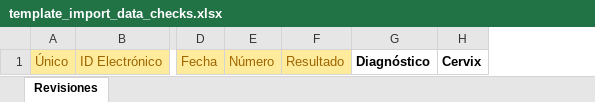
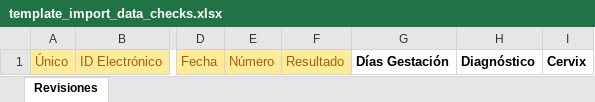
Before and after one commit to GanSoftLLC/gansoft-resx, an Excel workbook: templates/template_import_data_checks.xlsx, sheet Revisiones, drawn as a sheet; only a part is shown, gaps mark what is left out; values as stored, in another font and other column widths than the file's, no borders; table styles not drawn; the diff names each change by its address in the sheet, - before the commit and + after, or states it on an @@ line.

Commit message:
Actualizaciones de templates

```diff
--- a/templates/template_import_data_checks.xlsx (sheet Revisiones)
+++ b/templates/template_import_data_checks.xlsx (sheet Revisiones)
+column G, row 1: Días Gestación
```
